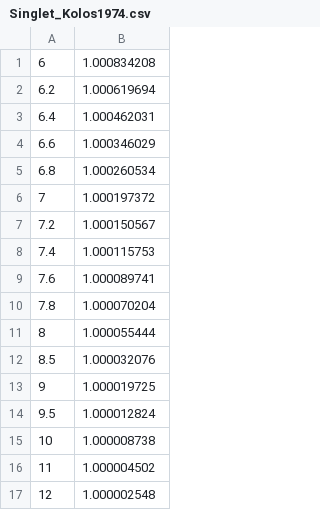
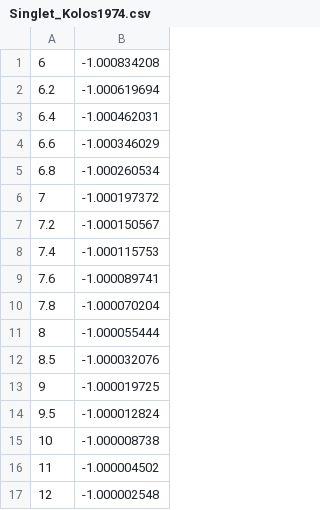
Before and after one commit to UTA-NURES/AtomicHScattering, a CSV file: src/AtomicH/InputData/Singlet_Kolos1974.csv, drawn as a sheet.

```diff
--- a/src/AtomicH/InputData/Singlet_Kolos1974.csv
+++ b/src/AtomicH/InputData/Singlet_Kolos1974.csv
@@ -1,17 +1,17 @@
-6,1.000834208
-6.2,1.000619694
-6.4,1.000462031
-6.6,1.000346029
-6.8,1.000260534
-7,1.000197372
-7.2,1.000150567
-7.4,1.000115753
-7.6,1.000089741
-7.8,1.000070204
-8,1.000055444
-8.5,1.000032076
-9,1.000019725
-9.5,1.000012824
-10,1.000008738
-11,1.000004502
-12,1.000002548
+6,-1.000834208
+6.2,-1.000619694
+6.4,-1.000462031
+6.6,-1.000346029
+6.8,-1.000260534
+7,-1.000197372
+7.2,-1.000150567
+7.4,-1.000115753
+7.6,-1.000089741
+7.8,-1.000070204
+8,-1.000055444
+8.5,-1.000032076
+9,-1.000019725
+9.5,-1.000012824
+10,-1.000008738
+11,-1.000004502
+12,-1.000002548
```
Also changed, not shown: 8 other files.
